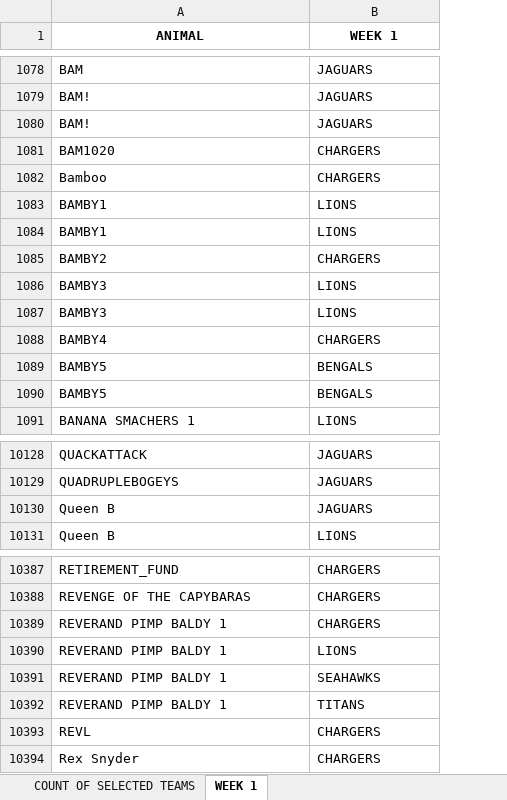
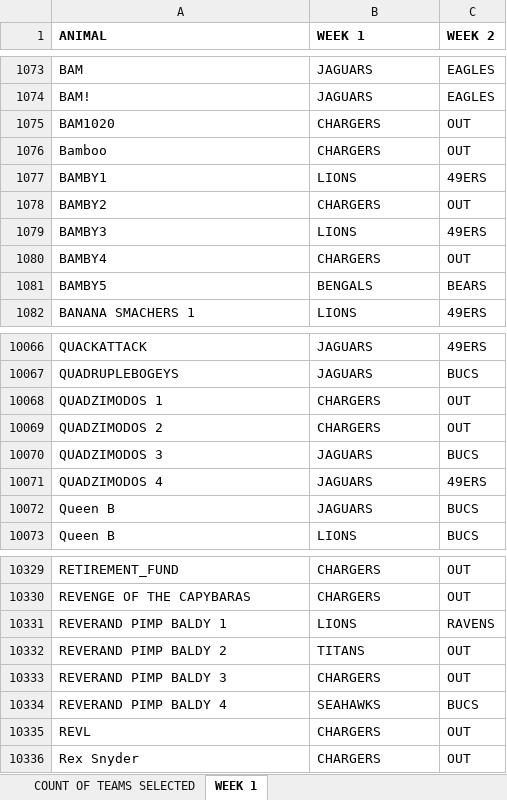
Before and after one commit to mattharding23/survivor-lms, an Excel workbook: data/2026/lms/WEEKLY PICKS.xlsx, sheet WEEK 1, drawn as a sheet; only a part is shown, gaps mark what is left out; values as stored, in another font and other column widths than the file's, no borders; removed rows and columns are numbered as before the commit, all else as after; the diff covers the shown part only; the diff names each change by its address in the sheet, - before the commit and + after, or states it on an @@ line.

```diff
--- a/data/2026/lms/WEEKLY PICKS.xlsx (sheet WEEK 1)
+++ b/data/2026/lms/WEEKLY PICKS.xlsx (sheet WEEK 1)
-sheet tab: COUNT OF SELECTED TEAMS
+sheet tab: COUNT OF TEAMS SELECTED
+column C (WEEK 2), rows 1073-1082: EAGLES | EAGLES | OUT | OUT | 49ERS | OUT | 49ERS | OUT | BEARS | 49ERS; rows 10066-10067: 49ERS | BUCS; rows 10072-10073: BUCS | BUCS; rows 10329-10332: OUT | OUT | RAVENS | OUT; rows 10335-10336: OUT | OUT
-A1:B1 alignment: center
+A1:B1 alignment: left
-row 1080: BAM! | JAGUARS
-row 1084: BAMBY1 | LIONS
-row 1087: BAMBY3 | LIONS
-row 1090: BAMBY5 | BENGALS
+row 10068: QUADZIMODOS 1 | CHARGERS | OUT
+row 10069: QUADZIMODOS 2 | CHARGERS | OUT
+row 10070: QUADZIMODOS 3 | JAGUARS | BUCS
+row 10071: QUADZIMODOS 4 | JAGUARS | 49ERS
-row 10389: REVERAND PIMP BALDY 1 | CHARGERS
-row 10391: REVERAND PIMP BALDY 1 | SEAHAWKS
-A10332 (ANIMAL): REVERAND PIMP BALDY 1
+A10332 (ANIMAL): REVERAND PIMP BALDY 2
+row 10333: REVERAND PIMP BALDY 3 | CHARGERS | OUT
+row 10334: REVERAND PIMP BALDY 4 | SEAHAWKS | BUCS
```
Also changed, not shown: 31 added rows, 107 removed rows, 44 moved rows and 40 edited cells elsewhere in this sheet.
